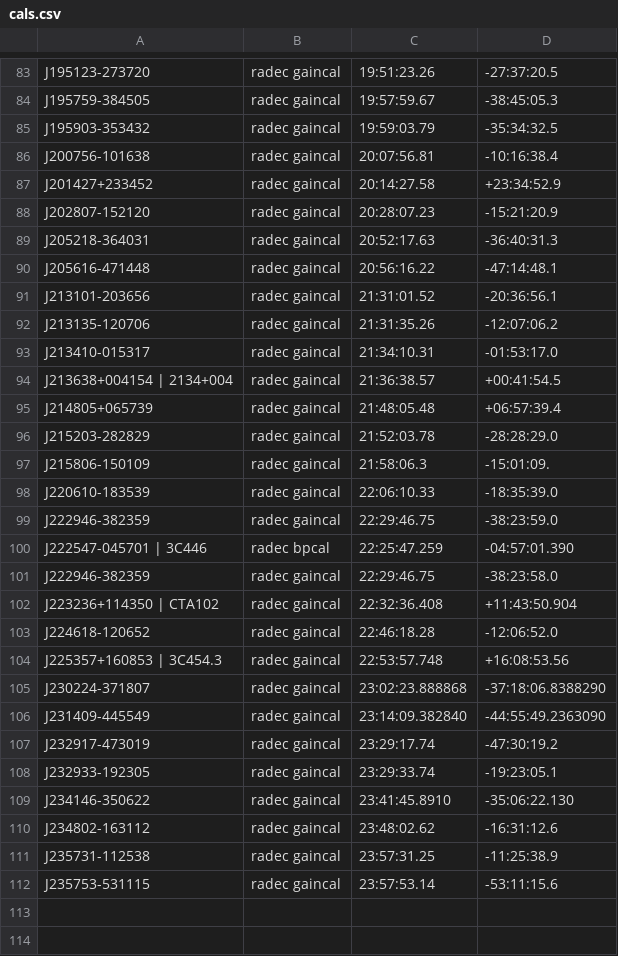
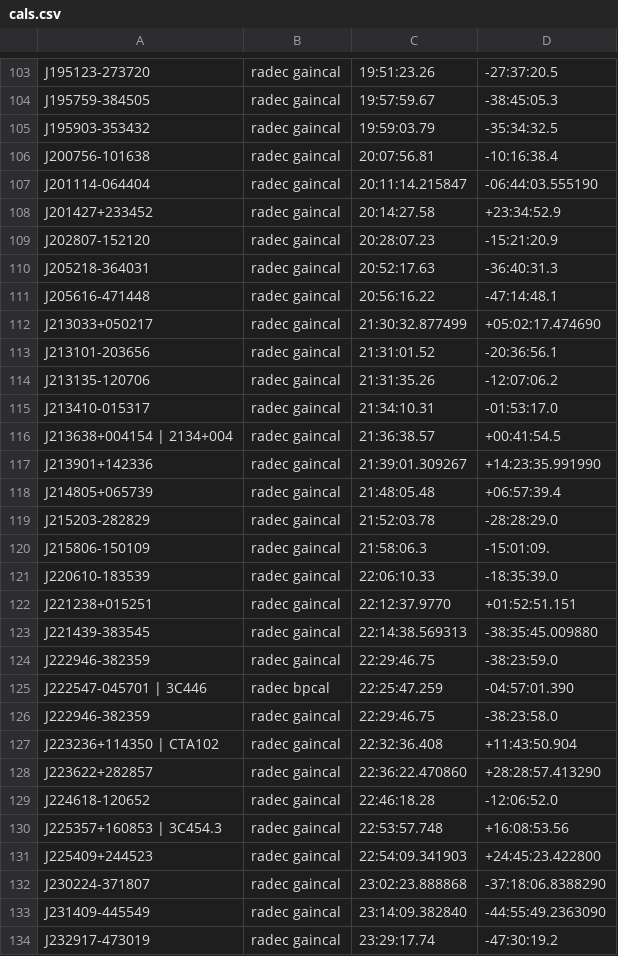
Before and after one commit to ska-sa/katsdpscripts, a CSV file: AR1/catalogues/cals.csv, drawn as a sheet; only a part is shown, gaps mark what is left out; the shorter side is filled out with more unchanged rows; the diff covers the shown part only; the diff names each change by its address in the sheet, - before the commit and + after, or states it on an @@ line.

Commit message:
added 27 VLA calibrators
Dec < 30, Lband flux >1Jy and "P" for A,B,C and D arrays

```diff
--- a/AR1/catalogues/cals.csv
+++ b/AR1/catalogues/cals.csv
+row 107: J201114-064404 | radec gaincal | 20:11:14.215847 | -06:44:03.555190
+row 112: J213033+050217 | radec gaincal | 21:30:32.877499 | +05:02:17.474690
+row 117: J213901+142336 | radec gaincal | 21:39:01.309267 | +14:23:35.991990
+row 122: J221238+015251 | radec gaincal | 22:12:37.9770 | +01:52:51.151
+row 123: J221439-383545 | radec gaincal | 22:14:38.569313 | -38:35:45.009880
+row 128: J223622+282857 | radec gaincal | 22:36:22.470860 | +28:28:57.413290
+row 131: J225409+244523 | radec gaincal | 22:54:09.341903 | +24:45:23.422800
```
Also changed, not shown: 20 added rows and 1 edited cell elsewhere in this file.
